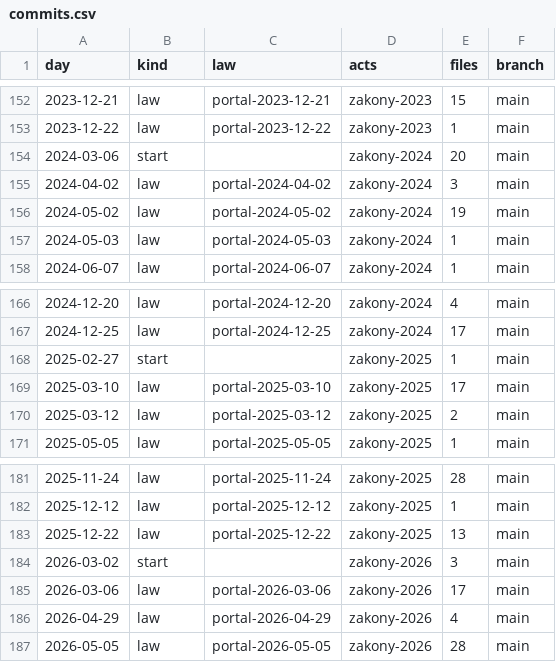
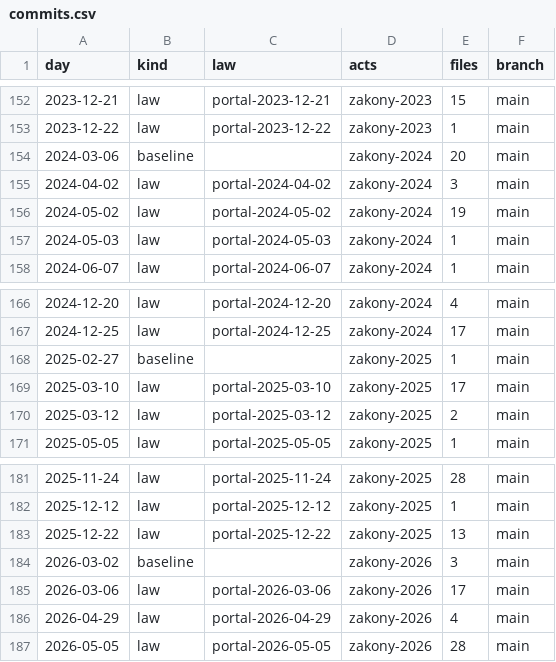
Before and after one commit to lexifina/russia-buryatia-law, a CSV file: data/commits.csv, drawn as a sheet; only a part is shown, gaps mark what is left out; the diff covers the shown part only.

```diff
--- a/data/commits.csv
+++ b/data/commits.csv
@@ -153,3 +153,3 @@ day,kind,law,acts,files,branch
 2023-12-22,law,portal-2023-12-22,zakony-2023,1,main
-2024-03-06,start,,zakony-2024,20,main
+2024-03-06,baseline,,zakony-2024,20,main
 2024-04-02,law,portal-2024-04-02,zakony-2024,3,main
@@ -167,3 +167,3 @@ day,kind,law,acts,files,branch
 2024-12-25,law,portal-2024-12-25,zakony-2024,17,main
-2025-02-27,start,,zakony-2025,1,main
+2025-02-27,baseline,,zakony-2025,1,main
 2025-03-10,law,portal-2025-03-10,zakony-2025,17,main
@@ -183,3 +183,3 @@ day,kind,law,acts,files,branch
 2025-12-22,law,portal-2025-12-22,zakony-2025,13,main
-2026-03-02,start,,zakony-2026,3,main
+2026-03-02,baseline,,zakony-2026,3,main
 2026-03-06,law,portal-2026-03-06,zakony-2026,17,main
```
Also changed, not shown: 2 added rows and 10 edited cells elsewhere in this file, data/laws.csv, 38 other files.
